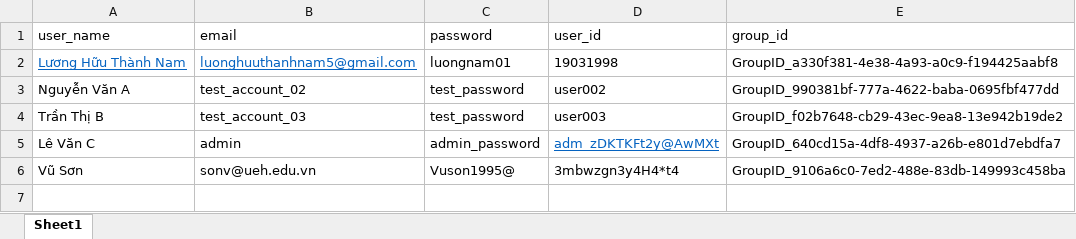
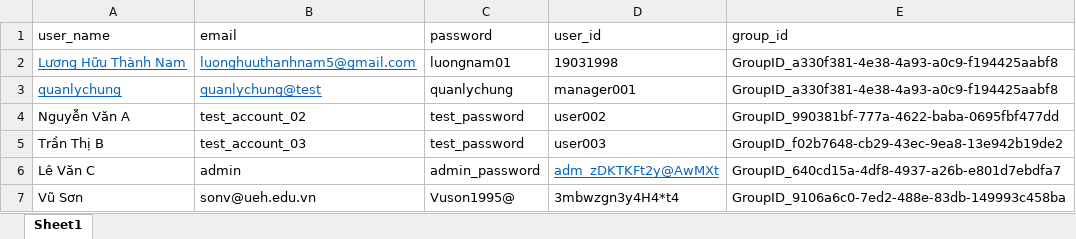
Before and after one commit to luonghuuthanhnam/working_app_python_backend, an Excel workbook: app/database/login_auth.xlsx, sheet Sheet1, drawn as a sheet; values as stored, in another font and other column widths than the file's, no borders; the diff names each change by its address in the sheet, - before the commit and + after, or states it on an @@ line.

Commit message:
update auth

```diff
--- a/app/database/login_auth.xlsx (sheet Sheet1)
+++ b/app/database/login_auth.xlsx (sheet Sheet1)
+row 3: quanlychung | quanlychung@test | quanlychung | manager001 | GroupID_a330f381-4e38-4a93-a0c9-f194425aabf8
```
